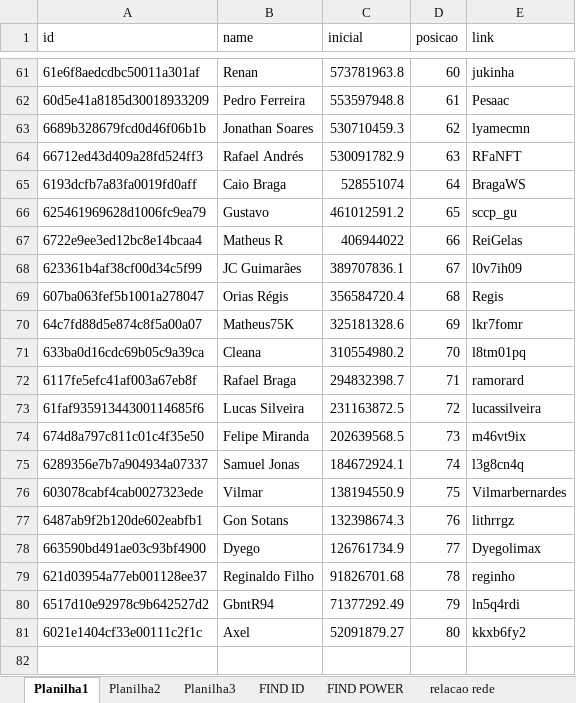
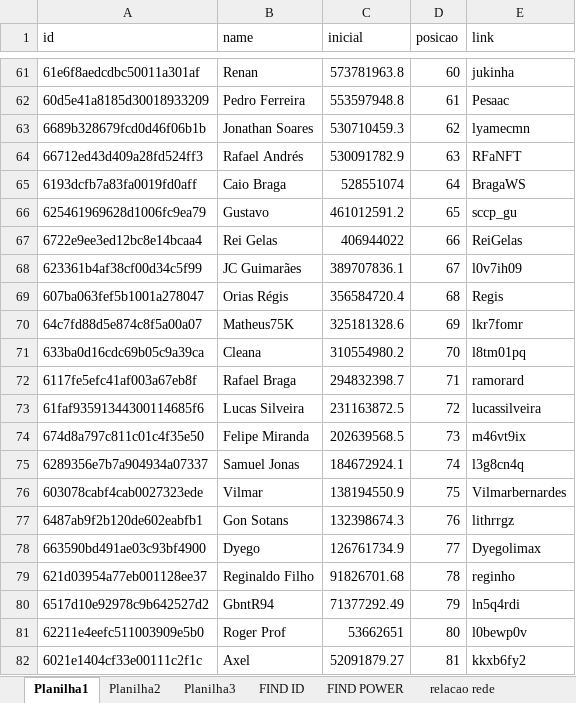
Before and after one commit to rk-fox/rk-fox.github.io, an Excel workbook: ranking/historico.xlsm, sheet Planilha1, drawn as a sheet; only a part is shown, gaps mark what is left out; values as stored, in another font and other column widths than the file's, no borders; addresses are those after the commit; the diff names each change by its address in the sheet, - before the commit and + after, or states it on an @@ line.

```diff
--- a/ranking/historico.xlsm (sheet Planilha1)
+++ b/ranking/historico.xlsm (sheet Planilha1)
-B67 (name): Matheus R
+B67 (name): Rei Gelas
+row 81: 62211e4eefc511003909e5b0 | Roger Prof | 53662651 | 80 | l0bewp0v
-D82 (posicao): 80
+D82 (posicao): 81
```
Also changed, not shown: sheet Planilha3, sheet FIND ID, sheet FIND POWER.
